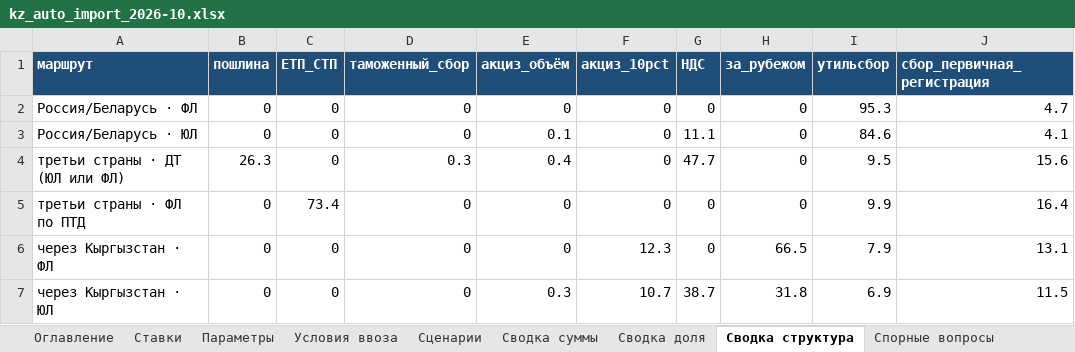
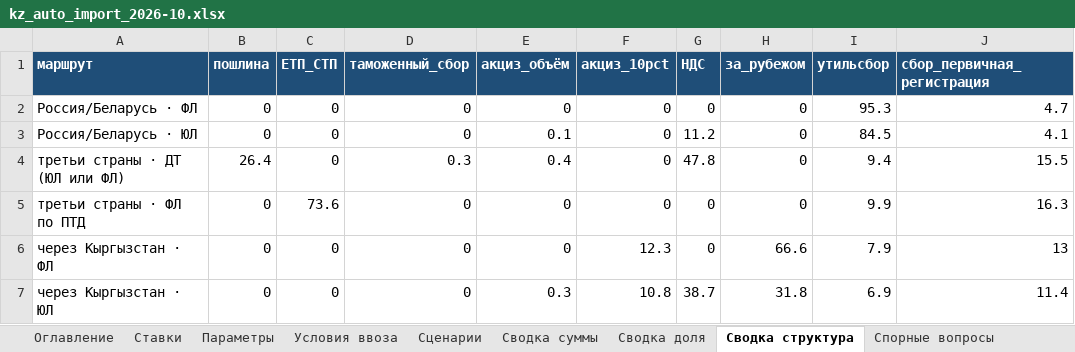
Before and after one commit to aslantuk-bit/kz-auto-import, an Excel workbook: out/kz_auto_import_2026-10.xlsx, sheet Сводка структура, drawn as a sheet; only a part is shown; values as stored, in another font and other column widths than the file's, no borders; the diff names each change by its address in the sheet, - before the commit and + after, or states it on an @@ line.

Commit message:
Актуализация по кнопке: курсы НБРК, сверка с текстами актов, самопроверка и пересборка
- actualize.py: курсы НБРК (применяются сразу), редакции 7 актов на зеркале ИЗПИ и ЕТТ гр. 87 на
  сайте ЕЭК, ставки в текстах (НДС, МРП, таможенный сбор, порог акциза) — расхождения применяются
  только после подтверждения; пересборка всего и самопроверка; отчёт и журнал
- параметры, меняющиеся со временем, — в sources/raw/calc_params.json; известные редакции — watch.json
- раздел «Актуализация» в приложении, ручной ввод МРП, кнопка «Обновить сайт» (GitHub API)
- даты и курс в подписях приложения и сайта — из данных; возраст машины — от сегодняшней даты
- VvozAuto --actualize — актуализация без окна; версия 1.4.0

```diff
--- a/out/kz_auto_import_2026-10.xlsx (sheet Сводка структура)
+++ b/out/kz_auto_import_2026-10.xlsx (sheet Сводка структура)
-G3 (НДС): 11.1
+G3 (НДС): 11.2
-I3 (утильсбор): 84.6
+I3 (утильсбор): 84.5
-B4 (пошлина): 26.3
+B4 (пошлина): 26.4
-G4 (НДС): 47.7
+G4 (НДС): 47.8
-I4 (утильсбор): 9.5
+I4 (утильсбор): 9.4
-J4 (сбор_первичная_регистрация): 15.6
+J4 (сбор_первичная_регистрация): 15.5
-C5 (ЕТП_СТП): 73.4
+C5 (ЕТП_СТП): 73.6
-J5 (сбор_первичная_регистрация): 16.4
+J5 (сбор_первичная_регистрация): 16.3
-H6 (за_рубежом): 66.5
+H6 (за_рубежом): 66.6
-J6 (сбор_первичная_регистрация): 13.1
+J6 (сбор_первичная_регистрация): 13
-F7 (акциз_10pct): 10.7
+F7 (акциз_10pct): 10.8
-J7 (сбор_первичная_регистрация): 11.5
+J7 (сбор_первичная_регистрация): 11.4
```
Also changed, not shown: sheet Сценарии, sheet Сводка суммы, sheet Параметры, sheet Сводка доля, sheet Словарь, sheet Термины, 1 more sheet, 25 other files.
